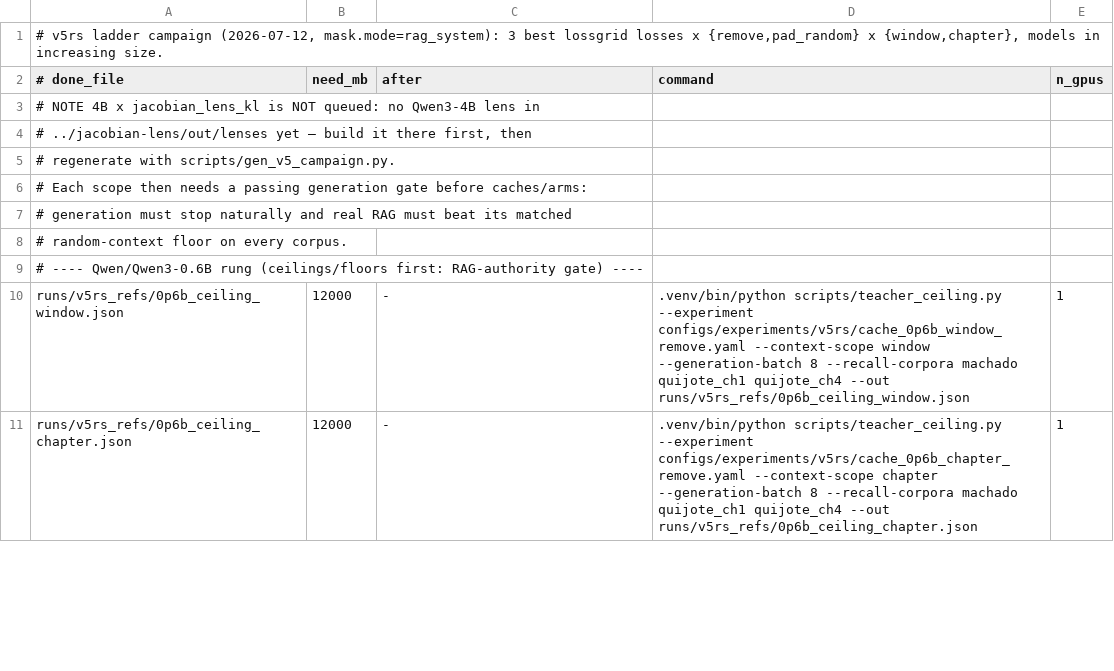
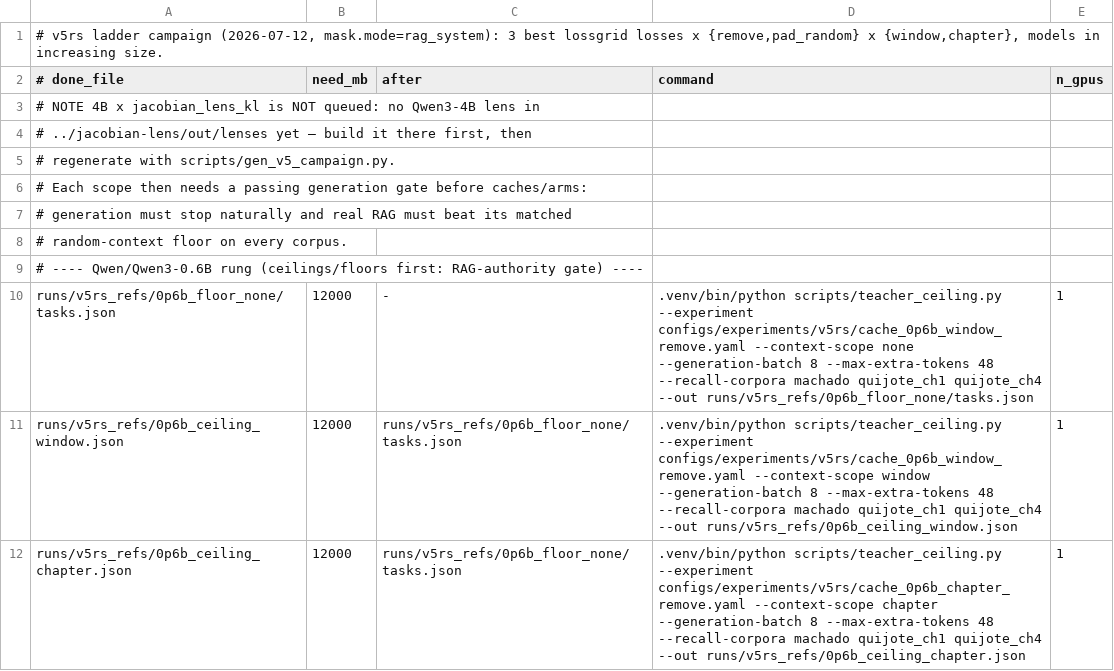
Before and after one commit to arivero/selfupdate, a TSV file: scripts/queue_v5rs_ladder_20260712.tsv, drawn as a sheet; only a part is shown; the diff covers the shown part only.

```diff
--- a/scripts/queue_v5rs_ladder_20260712.tsv
+++ b/scripts/queue_v5rs_ladder_20260712.tsv
@@ -9,3 +9,4 @@
 # ---- Qwen/Qwen3-0.6B rung (ceilings/floors first: RAG-authority gate) ----
-runs/v5rs_refs/0p6b_ceiling_window.json	12000	-	.venv/bin/python scripts/teacher_ceiling.py --experiment configs/experiments/v5rs/cache_0p6b_window_remove.yaml --context-scope window --generation-batch 8 --recall-corpora machado quijote_ch1 quijote_ch4 --out runs/v5rs_refs/0p6b_ceiling_window.json	1
-runs/v5rs_refs/0p6b_ceiling_chapter.json	12000	-	.venv/bin/python scripts/teacher_ceiling.py --experiment configs/experiments/v5rs/cache_0p6b_chapter_remove.yaml --context-scope chapter --generation-batch 8 --recall-corpora machado quijote_ch1 quijote_ch4 --out runs/v5rs_refs/0p6b_ceiling_chapter.json	1
+runs/v5rs_refs/0p6b_floor_none/tasks.json	12000	-	.venv/bin/python scripts/teacher_ceiling.py --experiment configs/experiments/v5rs/cache_0p6b_window_remove.yaml --context-scope none --generation-batch 8 --max-extra-tokens 48 --recall-corpora machado quijote_ch1 quijote_ch4 --out runs/v5rs_refs/0p6b_floor_none/tasks.json	1
+runs/v5rs_refs/0p6b_ceiling_window.json	12000	runs/v5rs_refs/0p6b_floor_none/tasks.json	.venv/bin/python scripts/teacher_ceiling.py --experiment configs/experiments/v5rs/cache_0p6b_window_remove.yaml --context-scope window --generation-batch 8 --max-extra-tokens 48 --recall-corpora machado quijote_ch1 quijote_ch4 --out runs/v5rs_refs/0p6b_ceiling_window.json	1
+runs/v5rs_refs/0p6b_ceiling_chapter.json	12000	runs/v5rs_refs/0p6b_floor_none/tasks.json	.venv/bin/python scripts/teacher_ceiling.py --experiment configs/experiments/v5rs/cache_0p6b_chapter_remove.yaml --context-scope chapter --generation-batch 8 --max-extra-tokens 48 --recall-corpora machado quijote_ch1 quijote_ch4 --out runs/v5rs_refs/0p6b_ceiling_chapter.json	1
```
Also changed, not shown: 2 added rows, 3 removed rows and 14 edited cells elsewhere in this file, 5 other files.
